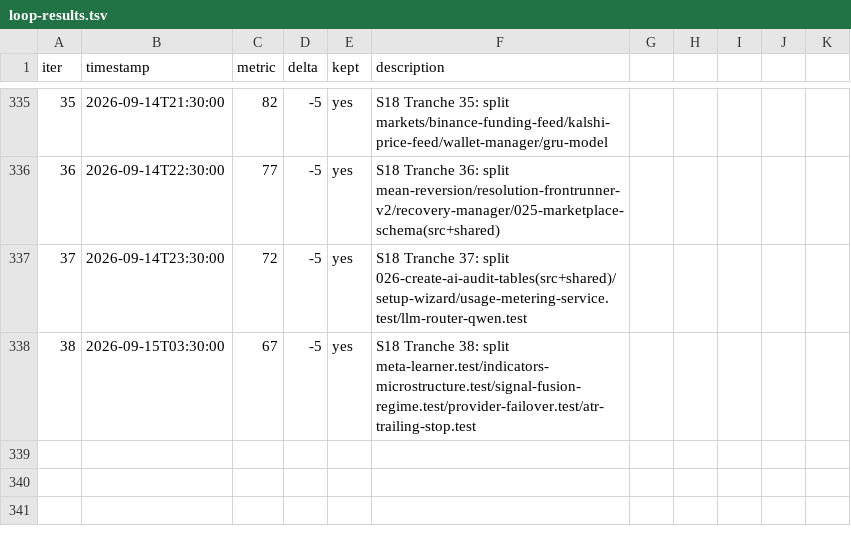
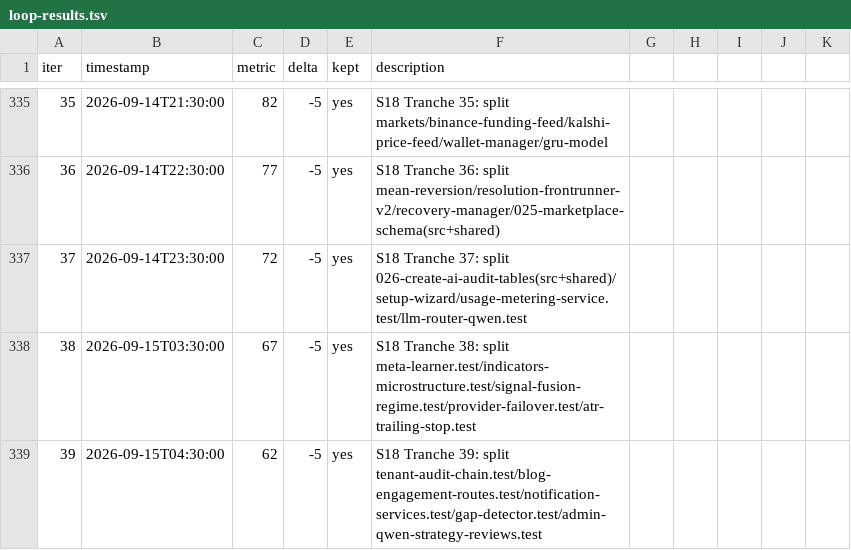
Before and after one commit to minhlongs/algo-trader, a TSV file: loop-results.tsv, drawn as a sheet; only a part is shown, gaps mark what is left out; the diff names each change by its address in the sheet, - before the commit and + after, or states it on an @@ line.

Commit message:
refactor(debt): S18 oversized-file debt burn-down tranche 39 (67 -> 62) (#97)
* refactor(debt): S18 oversized-file debt burn-down tranche 39 (67 -> 62)

Decompose 5 oversized test suites (>200 LOC) to <=160 visual lines:
- tenant-audit-chain.test.ts (216 -> 129 LOC) + tenant-audit-chain-fixtures.ts
- blog-engagement-routes.test.ts (218 -> 115 LOC) + blog-engagement-content.test.ts + fixtures
- notification-services.test.ts (219 -> 136 LOC) + notification-telegram.test.ts + fixtures
- gap-detector.test.ts (222 -> 85 LOC) + gap-detector-gaps.test.ts + fixtures
- admin-qwen-strategy-reviews.test.ts (223 -> 134 LOC) + resolve.test.ts + fixtures

Zero test degradation: 55/55 target assertions preserved, 12,472/12,483 repo tests pass.
0 new :any, 0 new console.*, bannedImports = 0.
Version 3.1.70 -> 3.1.71.

* fix(test): eliminate deterministic tag collision in crypto tampered ciphertext test

---------

Co-authored-by: Developer <dev@algo-trader.local>

```diff
--- a/loop-results.tsv
+++ b/loop-results.tsv
+row 339: 39 | 2026-09-15T04:30:00 | 62 | -5 | yes | S18 Tranche 39: split tenant-audit-chain.test/blog-engagement-routes.test/notification-services.test/gap-detector.test/admin-qwen-strategy-reviews.test
```
Also changed, not shown: 21 other files.
